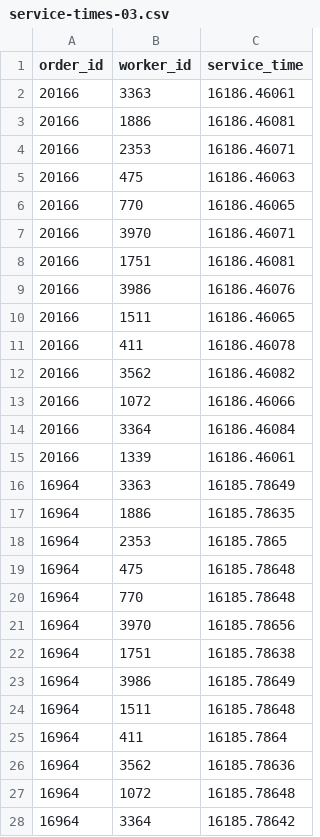
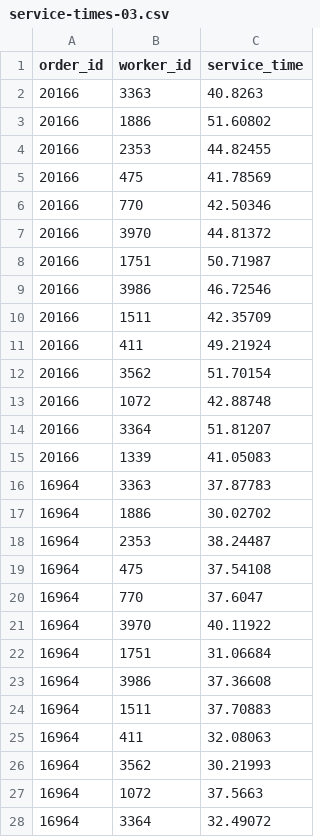
Before and after one commit to Datadivas333/aiseminar, a CSV file: alg1-outputs/instance-03/service-times-03.csv, drawn as a sheet; only a part is shown; the diff covers the shown part only.

```diff
--- a/alg1-outputs/instance-03/service-times-03.csv
+++ b/alg1-outputs/instance-03/service-times-03.csv
@@ -1,28 +1,28 @@
 order_id,worker_id,service_time
-20166,3363,16186.46061
-20166,1886,16186.46081
-20166,2353,16186.46071
-20166,475,16186.46063
-20166,770,16186.46065
-20166,3970,16186.46071
-20166,1751,16186.46081
-20166,3986,16186.46076
-20166,1511,16186.46065
-20166,411,16186.46078
-20166,3562,16186.46082
-20166,1072,16186.46066
-20166,3364,16186.46084
-20166,1339,16186.46061
-16964,3363,16185.78649
-16964,1886,16185.78635
-16964,2353,16185.7865
-16964,475,16185.78648
-16964,770,16185.78648
-16964,3970,16185.78656
-16964,1751,16185.78638
-16964,3986,16185.78649
-16964,1511,16185.78648
-16964,411,16185.7864
-16964,3562,16185.78636
-16964,1072,16185.78648
-16964,3364,16185.78642
+20166,3363,40.8263
+20166,1886,51.60802
+20166,2353,44.82455
+20166,475,41.78569
+20166,770,42.50346
+20166,3970,44.81372
+20166,1751,50.71987
+20166,3986,46.72546
+20166,1511,42.35709
+20166,411,49.21924
+20166,3562,51.70154
+20166,1072,42.88748
+20166,3364,51.81207
+20166,1339,41.05083
+16964,3363,37.87783
+16964,1886,30.02702
+16964,2353,38.24487
+16964,475,37.54108
+16964,770,37.6047
+16964,3970,40.11922
+16964,1751,31.06684
+16964,3986,37.36608
+16964,1511,37.70883
+16964,411,32.08063
+16964,3562,30.21993
+16964,1072,37.5663
+16964,3364,32.49072
```
Also changed, not shown: 169 edited cells elsewhere in this file, alg1-inputs/instance-03/orders-03.csv, alg1-outputs/instance-01/service-times-01.csv, 16 other files.
